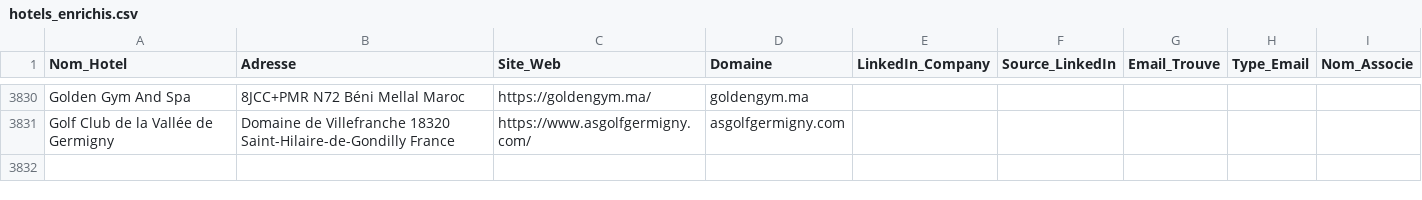
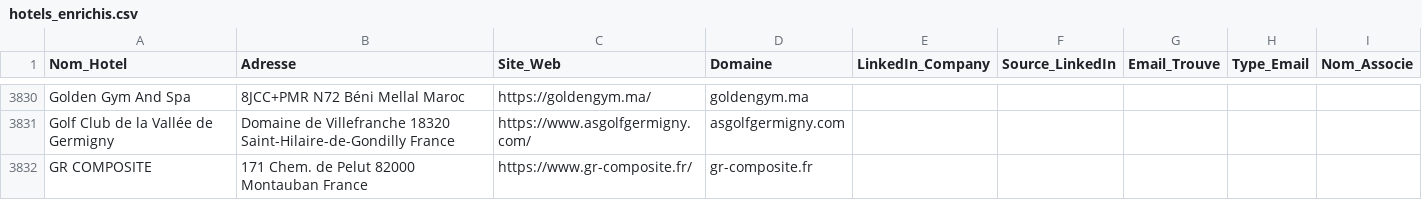
Before and after one commit to tsimokaza01-source/URL-2, a CSV file: hotels_enrichis.csv, drawn as a sheet; only a part is shown, gaps mark what is left out.

```diff
--- a/hotels_enrichis.csv
+++ b/hotels_enrichis.csv
@@ -3831 +3831,2 @@ Golden Gym And Spa,8JCC+PMR N72 Béni Mellal Maroc,https://goldengym.ma/,goldeng
 Golf Club de la Vallée de Germigny,Domaine de Villefranche 18320 Saint-Hilaire-de-Gondilly France,https://www.asgolfgermigny.com/,asgolfgermigny.com,,,,,
+GR COMPOSITE,171 Chem. de Pelut 82000 Montauban France,https://www.gr-composite.fr/,gr-composite.fr,,,,,
```
Also changed, not shown: liste_hotels.csv.
